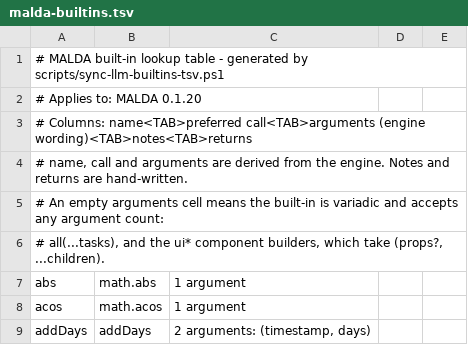
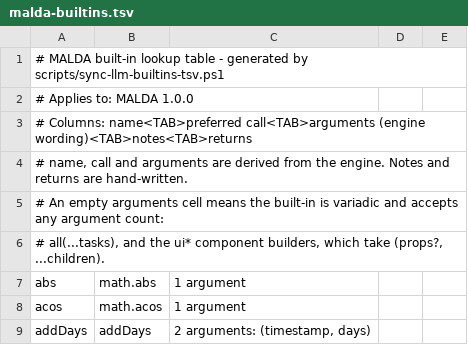
Before and after one commit to amaldini/maldalang, a TSV file: docs/llm/malda-builtins.tsv, drawn as a sheet; only a part is shown.

```diff
--- a/docs/llm/malda-builtins.tsv
+++ b/docs/llm/malda-builtins.tsv
@@ -1,3 +1,3 @@
 # MALDA built-in lookup table - generated by scripts/sync-llm-builtins-tsv.ps1
-# Applies to: MALDA 0.1.20
+# Applies to: MALDA 1.0.0
 # Columns: name<TAB>preferred call<TAB>arguments (engine wording)<TAB>notes<TAB>returns
```
Also changed, not shown: 55 other files.
